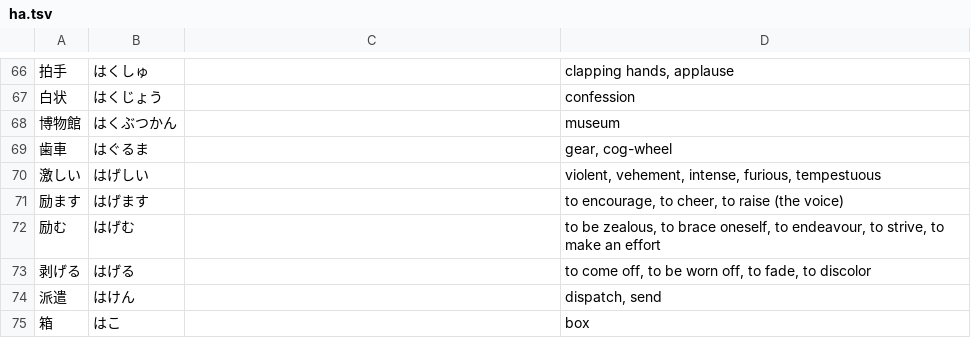
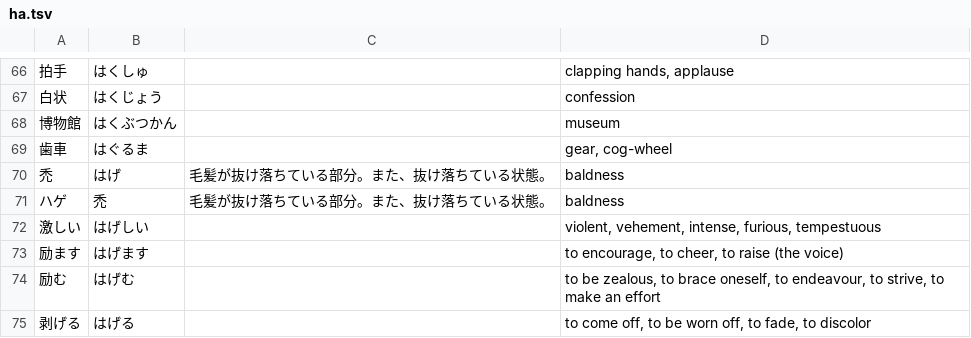
Before and after one commit to EmilRehnberg/js-for-anki, a TSV file: data/words/ha.tsv, drawn as a sheet; only a part is shown, gaps mark what is left out; the shorter side is filled out with more unchanged rows; the diff names each change by its address in the sheet, - before the commit and + after, or states it on an @@ line.

```diff
--- a/data/words/ha.tsv
+++ b/data/words/ha.tsv
+row 70: 禿 | はげ | 毛髪が抜け落ちている部分。また、抜け落ちている状態。 | baldness
+row 71: ハゲ | 禿 | 毛髪が抜け落ちている部分。また、抜け落ちている状態。 | baldness
```
Also changed, not shown: data/words/a.tsv, data/words/ho.tsv, 5 other files.
